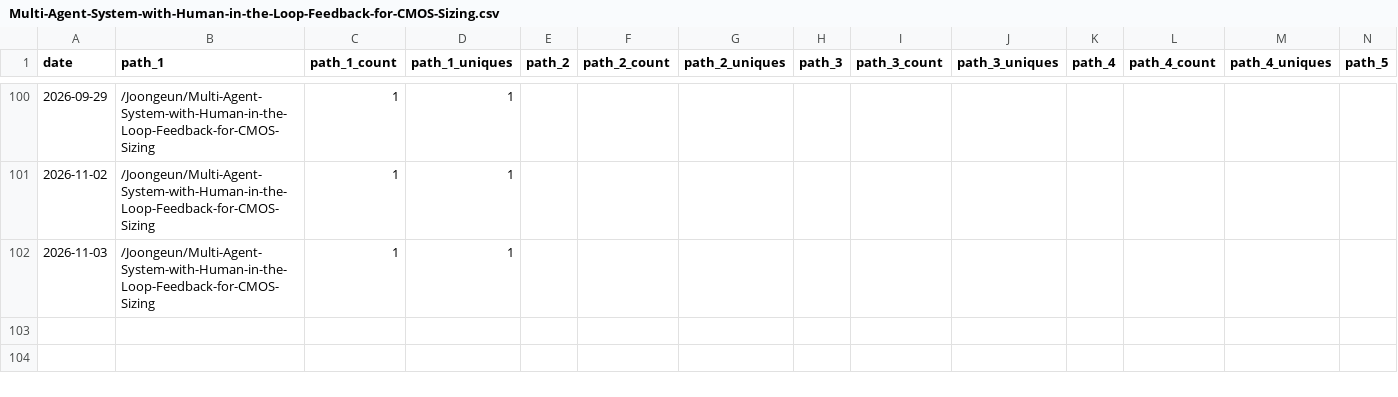
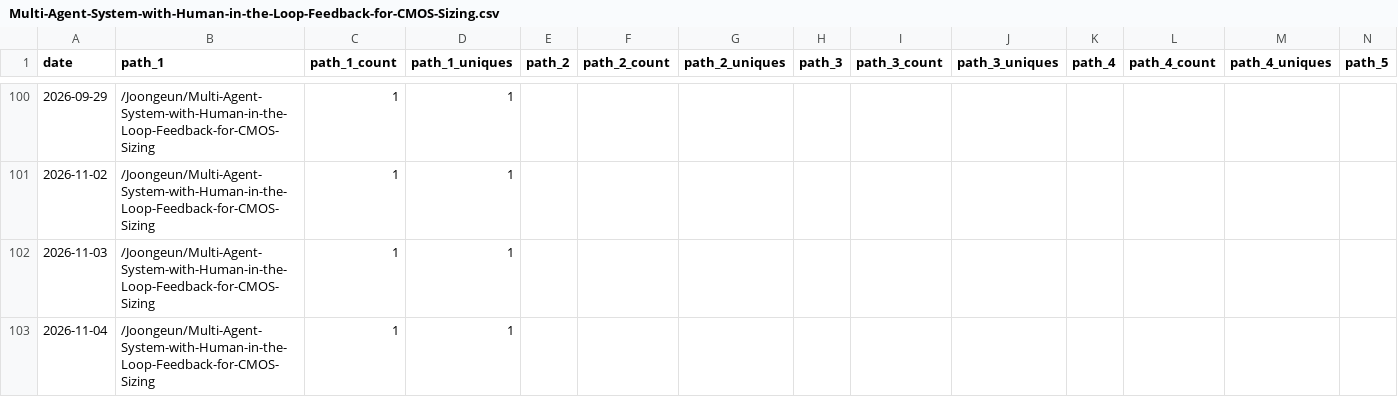
Before and after one commit to Joongeun/Joon_Project_Stats, a CSV file: data/github_paths/Multi-Agent-System-with-Human-in-the-Loop-Feedback-for-CMOS-Sizing.csv, drawn as a sheet; only a part is shown, gaps mark what is left out; rows hold the shown columns only; the diff names each change by its address in the sheet, - before the commit and + after, or states it on an @@ line.

Commit message:
data update

```diff
--- a/data/github_paths/Multi-Agent-System-with-Human-in-the-Loop-Feedback-for-CMOS-Sizing.csv
+++ b/data/github_paths/Multi-Agent-System-with-Human-in-the-Loop-Feedback-for-CMOS-Sizing.csv
+row 103: 2026-11-04 | /Joongeun/Multi-Agent-System-with-Human-in-the-Loop-Feedback-for-CMOS-Sizing | 1 | 1
```
Also changed, not shown: data/github_paths/2024-MIT-Blueprint-Hackathon-Web-Development.csv, data/github_paths/Badminton-Shuttle-Launcher.csv, 21 other files.
